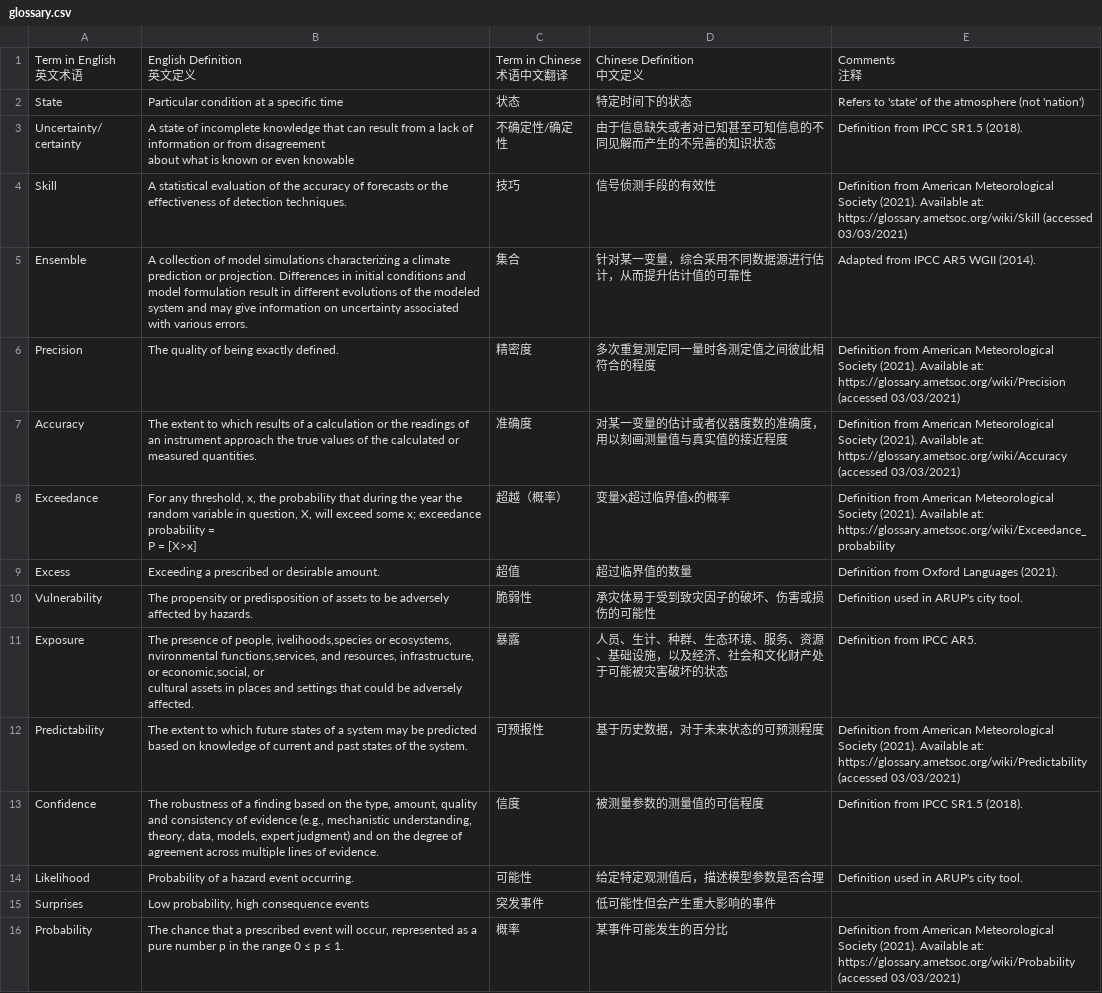
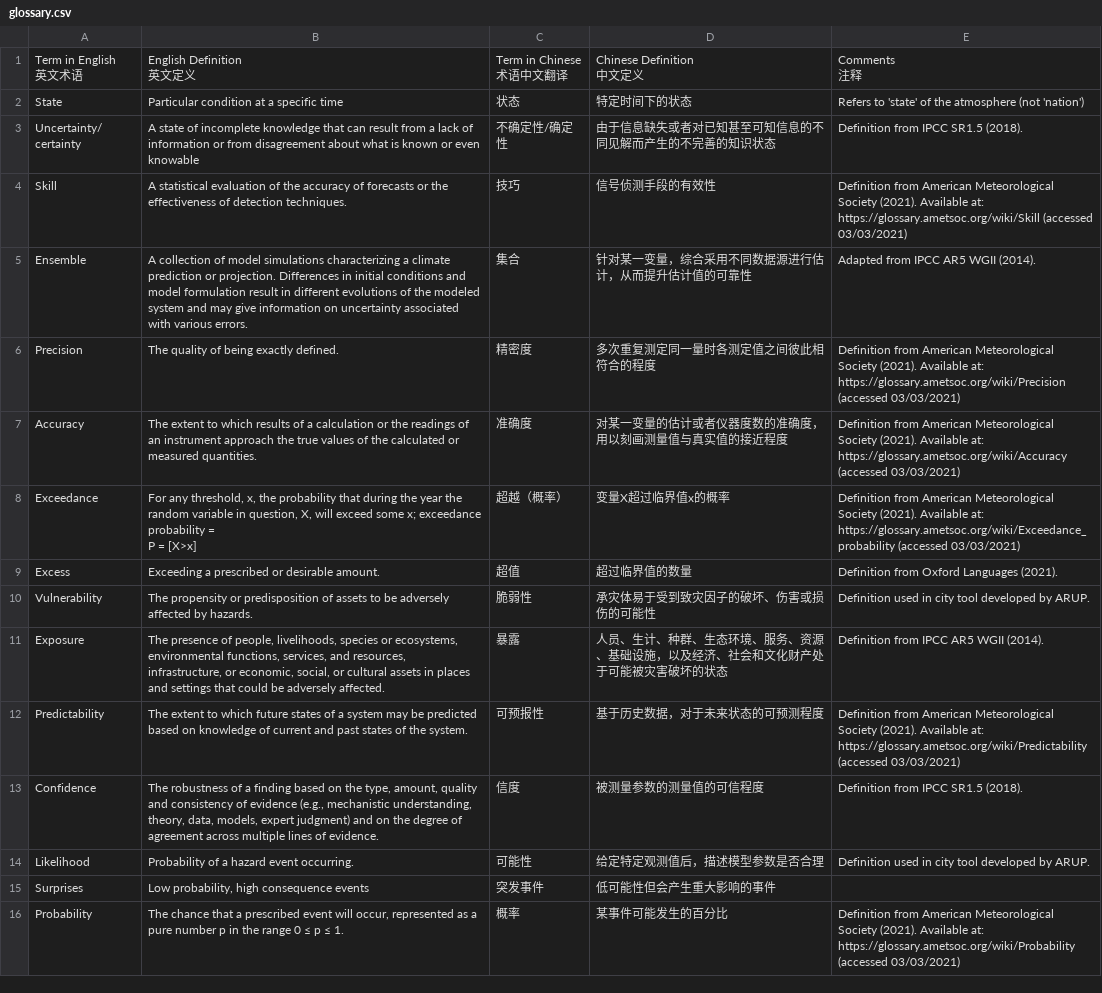
Before and after one commit to viewpoint-cssp/viewpoint-cssp-portal, a CSV file: public/glossary.csv, drawn as a sheet; only a part is shown; the diff covers the shown part only.

Commit message:
Update glossary.csv

```diff
--- a/public/glossary.csv
+++ b/public/glossary.csv
@@ -7,4 +7,3 @@
 State,Particular condition at a specific time,状态,特定时间下的状态,Refers to 'state' of the atmosphere (not 'nation')
-Uncertainty/ certainty,"A state of incomplete knowledge that can result from a lack of information or from disagreement
-about what is known or even knowable",不确定性/确定性,由于信息缺失或者对已知甚至可知信息的不同见解而产生的不完善的知识状态,Definition from IPCC SR1.5 (2018).
+Uncertainty/ certainty,A state of incomplete knowledge that can result from a lack of information or from disagreement about what is known or even knowable,不确定性/确定性,由于信息缺失或者对已知甚至可知信息的不同见解而产生的不完善的知识状态,Definition from IPCC SR1.5 (2018).
 Skill,"A statistical evaluation of the accuracy of forecasts or the effectiveness of detection techniques.
@@ -14,11 +13,10 @@ Precision,The quality of being exactly defined.,精密度,多次重复测定同
 Accuracy,The extent to which results of a calculation or the readings of an instrument approach the true values of the calculated or measured quantities.,准确度,对某一变量的估计或者仪器度数的准确度，用以刻画测量值与真实值的接近程度,Definition from American Meteorological Society (2021). Available at: https://glossary.ametsoc.org/wiki/Accuracy (accessed 03/03/2021)
-Exceedance,"For any threshold, x, the probability that during the year the random variable in question, X, will exceed some x; exceedance probability =
-P = [X>x]",超越（概率）,变量X超过临界值x的概率,Definition from American Meteorological Society (2021). Available at: https://glossary.ametsoc.org/wiki/Exceedance_probability
+Exceedance,"For any threshold, x, the probability that during the year the random variable in question, X, will exceed some x; exceedance probability =
+P = [X>x]",超越（概率）,变量X超过临界值x的概率,Definition from American Meteorological Society (2021). Available at: https://glossary.ametsoc.org/wiki/Exceedance_probability (accessed 03/03/2021)
 Excess,Exceeding a prescribed or desirable amount.,超值,超过临界值的数量,Definition from Oxford Languages (2021).
-Vulnerability,The propensity or predisposition of assets to be adversely affected by hazards.,脆弱性,承灾体易于受到致灾因子的破坏、伤害或损伤的可能性,Definition used in ARUP's city tool.
-Exposure,"The presence of people,  ivelihoods,species or ecosystems,  nvironmental functions,services, and resources, infrastructure, or economic,social, or
-cultural assets in places and settings that could be adversely affected.",暴露,人员、生计、种群、生态环境、服务、资源、基础设施，以及经济、社会和文化财产处于可能被灾害破坏的状态,Definition from IPCC AR5.
+Vulnerability,The propensity or predisposition of assets to be adversely affected by hazards.,脆弱性,承灾体易于受到致灾因子的破坏、伤害或损伤的可能性,Definition used in city tool developed by ARUP.
+Exposure,"The presence of people, livelihoods, species or ecosystems, environmental functions, services, and resources, infrastructure, or economic, social, or cultural assets in places and settings that could be adversely affected.",暴露,人员、生计、种群、生态环境、服务、资源、基础设施，以及经济、社会和文化财产处于可能被灾害破坏的状态,Definition from IPCC AR5 WGII (2014).
 Predictability,The extent to which future states of a system may be predicted based on knowledge of current and past states of the system.,可预报性,基于历史数据，对于未来状态的可预测程度,Definition from American Meteorological Society (2021). Available at: https://glossary.ametsoc.org/wiki/Predictability (accessed 03/03/2021)
 Confidence,"The robustness of a finding based on the type, amount, quality and consistency of evidence (e.g., mechanistic understanding, theory, data, models, expert judgment) and on the degree of agreement across multiple lines of evidence. ",信度,被测量参数的测量值的可信程度,Definition from IPCC SR1.5 (2018).
-Likelihood,Probability of a hazard event occurring.,可能性,给定特定观测值后，描述模型参数是否合理,Definition used in ARUP's city tool.
+Likelihood,Probability of a hazard event occurring.,可能性,给定特定观测值后，描述模型参数是否合理,Definition used in city tool developed by ARUP.
 Surprises,"Low probability, high consequence events",突发事件,低可能性但会产生重大影响的事件,
```
Also changed, not shown: 2 removed rows and 46 edited cells elsewhere in this file.
